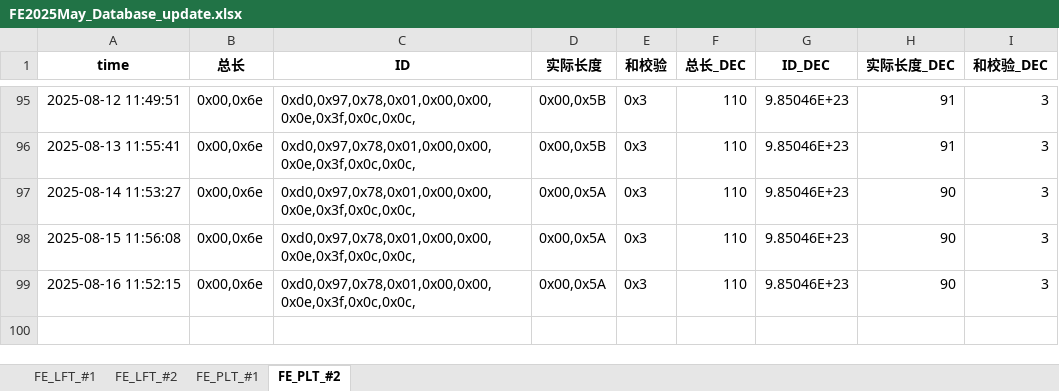
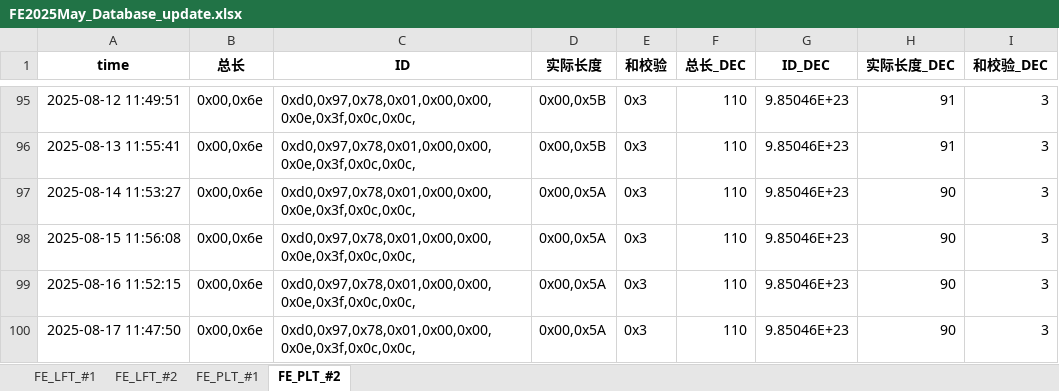
Before and after one commit to weichencsu/tbo_may2025, an Excel workbook: FE2025May_Database_update.xlsx, sheet FE_PLT_#2, drawn as a sheet; only a part is shown, gaps mark what is left out; values as stored, in another font and other column widths than the file's, no borders; the diff names each change by its address in the sheet, - before the commit and + after, or states it on an @@ line.

```diff
--- a/FE2025May_Database_update.xlsx (sheet FE_PLT_#2)
+++ b/FE2025May_Database_update.xlsx (sheet FE_PLT_#2)
+row 100: 2025-08-17 11:47:50 | 0x00,0x6e | 0xd0,0x97,0x78,0x01,0x00,0x00,0x0e,0x3f,0x0c,0x0c, | 0x00,0x5A | 0x3 | 110 | 9.85046E+23 | 90 | 3
```
Also changed, not shown: sheet FE_PLT_#1, sheet FE_LFT_#2, sheet FE_LFT_#1.
